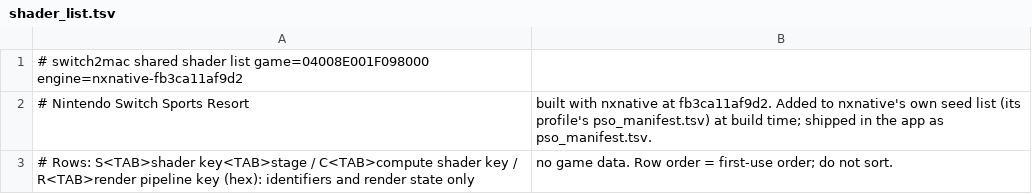
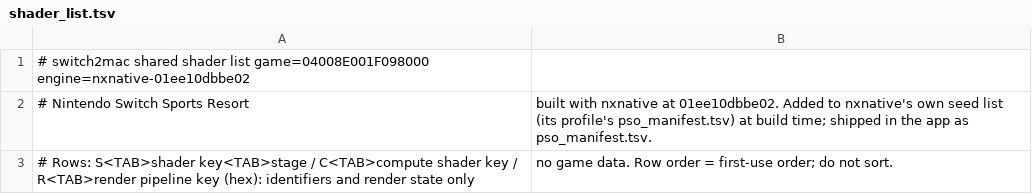
Before and after one commit to IT-Kwj/hermit, a TSV file: games/nintendo-switch-sports-resort/shader_list.tsv, drawn as a sheet.

```diff
--- a/games/nintendo-switch-sports-resort/shader_list.tsv
+++ b/games/nintendo-switch-sports-resort/shader_list.tsv
@@ -1,3 +1,3 @@
-# switch2mac shared shader list	game=04008E001F098000	engine=nxnative-fb3ca11af9d2
-# Nintendo Switch Sports Resort, built with nxnative at fb3ca11af9d2. Added to nxnative's own seed list (its profile's pso_manifest.tsv) at build time; shipped in the app as pso_manifest.tsv.
+# switch2mac shared shader list	game=04008E001F098000	engine=nxnative-01ee10dbbe02
+# Nintendo Switch Sports Resort, built with nxnative at 01ee10dbbe02. Added to nxnative's own seed list (its profile's pso_manifest.tsv) at build time; shipped in the app as pso_manifest.tsv.
 # Rows: S<TAB>shader key<TAB>stage / C<TAB>compute shader key / R<TAB>render pipeline key (hex): identifiers and render state only, no game data. Row order = first-use order; do not sort.
```
Also changed, not shown: 2 other files.
